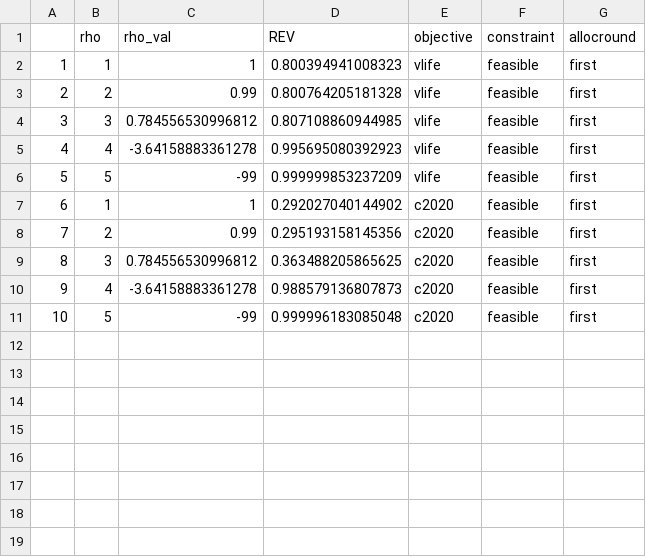
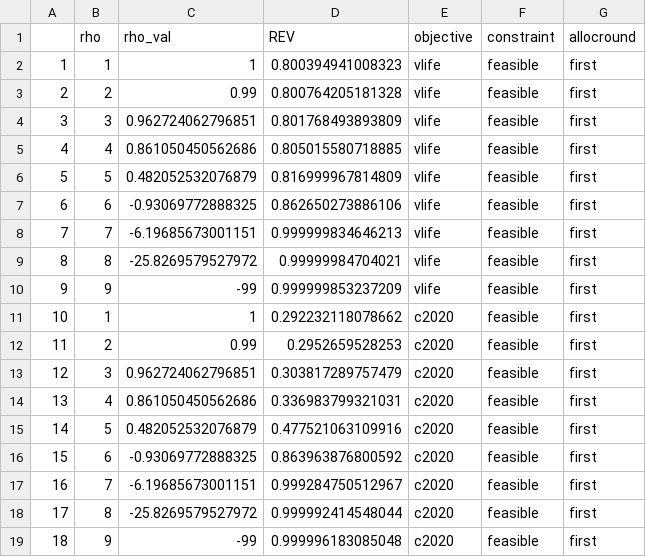
Before and after one commit to FanWangEcon/PrjOptiSNW, a CSV file: AllocateR/alloc_discrete_lbl/feasible_csv/rev_feasible.csv, drawn as a sheet; addresses are those after the commit; the diff names each change by its address in the sheet, - before the commit and + after, or states it on an @@ line.

Commit message:
R allocation files cleanup, vig group invoke

```diff
--- a/AllocateR/alloc_discrete_lbl/feasible_csv/rev_feasible.csv
+++ b/AllocateR/alloc_discrete_lbl/feasible_csv/rev_feasible.csv
-C4 (rho_val): 0.784556530996812
+C4 (rho_val): 0.962724062796851
-D4 (REV): 0.807108860944985
+D4 (REV): 0.801768493893809
-C5 (rho_val): -3.64158883361278
+C5 (rho_val): 0.861050450562686
-D5 (REV): 0.995695080392923
+D5 (REV): 0.805015580718885
+row 6: 5 | 5 | 0.482052532076879 | 0.816999967814809 | vlife | feasible | first
+row 7: 6 | 6 | -0.93069772888325 | 0.862650273886106 | vlife | feasible | first
+row 8: 7 | 7 | -6.19685673001151 | 0.999999834646213 | vlife | feasible | first
+row 9: 8 | 8 | -25.8269579527972 | 0.99999984704021 | vlife | feasible | first
@@ column A renumbered from row 10 down @@
-B10 (rho): 5
+B10 (rho): 9
-D11 (REV): 0.292027040144902
+D11 (REV): 0.292232118078662
-D12 (REV): 0.295193158145356
+D12 (REV): 0.2952659528253
-C13 (rho_val): 0.784556530996812
+C13 (rho_val): 0.962724062796851
-D13 (REV): 0.363488205865625
+D13 (REV): 0.303817289757479
-C14 (rho_val): -3.64158883361278
+C14 (rho_val): 0.861050450562686
-D14 (REV): 0.988579136807873
+D14 (REV): 0.336983799321031
+row 15: 14 | 5 | 0.482052532076879 | 0.477521063109916 | c2020 | feasible | first
+row 16: 15 | 6 | -0.93069772888325 | 0.863963876800592 | c2020 | feasible | first
+row 17: 16 | 7 | -6.19685673001151 | 0.999284750512967 | c2020 | feasible | first
+row 18: 17 | 8 | -25.8269579527972 | 0.999992414548044 | c2020 | feasible | first
-B19 (rho): 5
+B19 (rho): 9
```
Also changed, not shown: AllocateR/alloc_discrete_lbl/feasible_csv/df_alloc_all.csv, AllocateR/alloc_discrete_lbl/feasible_csv/df_alloc_kids.csv, 30 other files.
